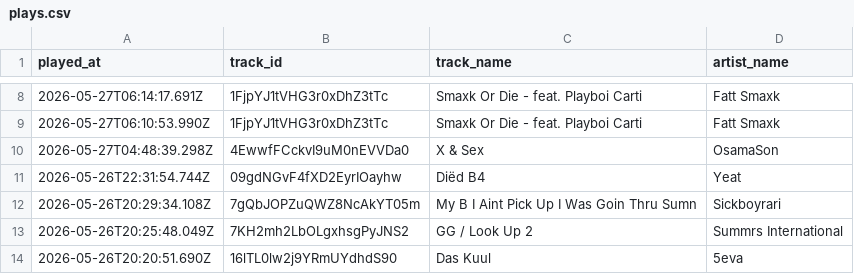
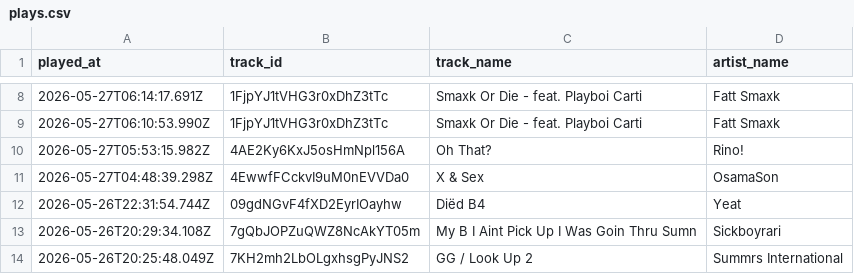
Before and after one commit to marcolanfranchi/spotify-history, a CSV file: data/plays.csv, drawn as a sheet; only a part is shown, gaps mark what is left out; the shorter side is filled out with more unchanged rows.

Commit message:
Exported plays.csv on 2026-05-27 09:01:01 (automated)

```diff
--- a/data/plays.csv
+++ b/data/plays.csv
@@ -9,2 +9,3 @@ played_at,track_id,track_name,artist_name
 2026-05-27T06:10:53.990Z,1FjpYJ1tVHG3r0xDhZ3tTc,"Smaxk Or Die - feat. Playboi Carti","Fatt Smaxk"
+2026-05-27T05:53:15.982Z,4AE2Ky6KxJ5osHmNpl156A,"Oh That?",Rino!
 2026-05-27T04:48:39.298Z,4EwwfFCckvI9uM0nEVVDa0,"X & Sex",OsamaSon
```
